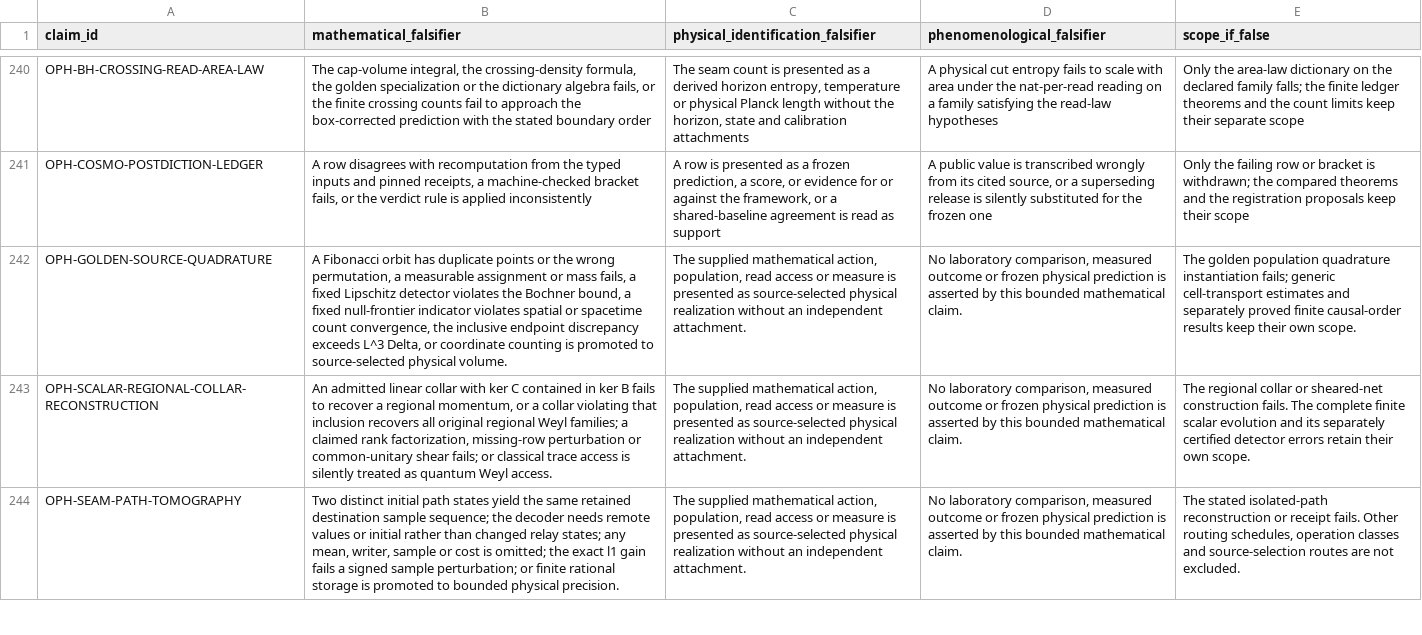
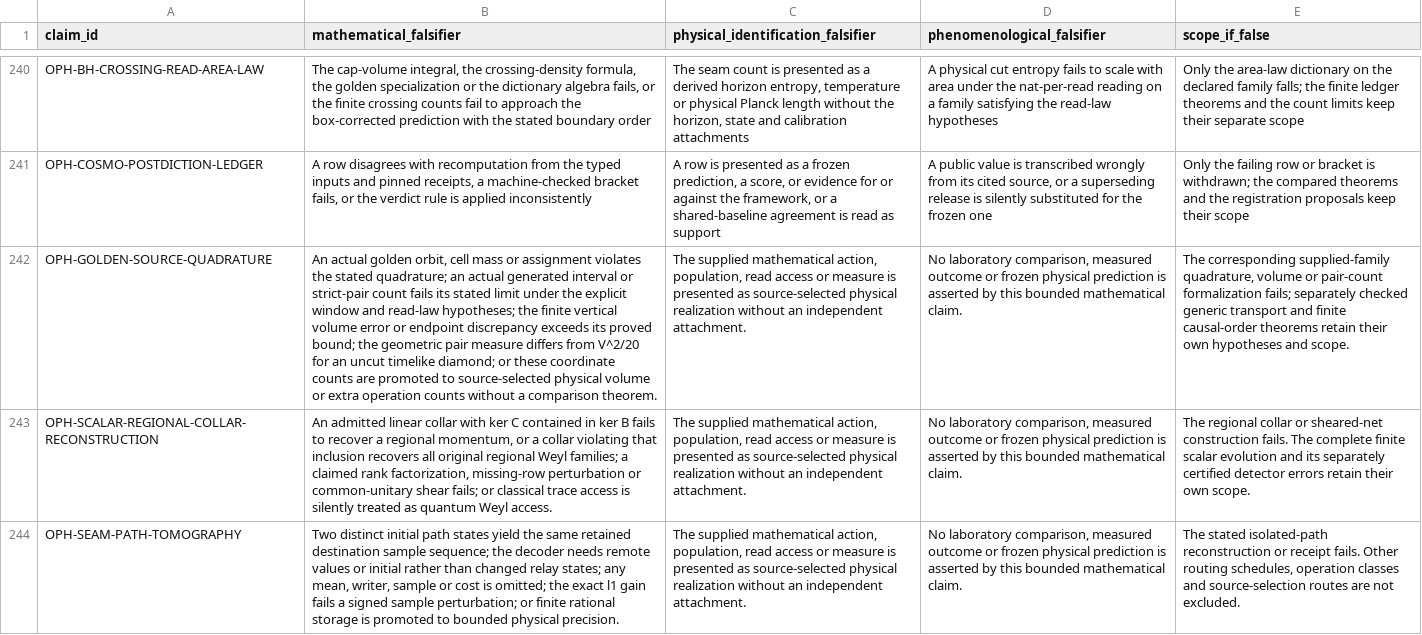
Before and after one commit to Arithmon/observer-patch-holography, a CSV file: claims/falsification_matrix.csv, drawn as a sheet; only a part is shown, gaps mark what is left out; the diff names each change by its address in the sheet, - before the commit and + after, or states it on an @@ line.

```diff
--- a/claims/falsification_matrix.csv
+++ b/claims/falsification_matrix.csv
-B242 (mathematical_falsifier): A Fibonacci orbit has duplicate points or the wrong permutation, a measurable assignment or mass fails, a fixed Lipschitz detector violates the Bochner bound, a fixed null-frontier indicator violates spatial or spacetime count convergence, the inclusive endpoint discrepancy exceeds L^3 Delta, or coordinate counting is promoted to source-selected physical volume.
+B242 (mathematical_falsifier): An actual golden orbit, cell mass or assignment violates the stated quadrature; an actual generated interval or strict-pair count fails its stated limit under the explicit window and read-law hypotheses; the finite vertical volume error or endpoint discrepancy exceeds its proved bound; the geometric pair measure differs from V^2/20 for an uncut timelike diamond; or these coordinate counts are promoted to source-selected physical volume or extra operation counts without a comparison theorem.
-E242 (scope_if_false): The golden population quadrature instantiation fails; generic cell-transport estimates and separately proved finite causal-order results keep their own scope.
+E242 (scope_if_false): The corresponding supplied-family quadrature, volume or pair-count formalization fails; separately checked generic transport and finite causal-order theorems retain their own hypotheses and scope.
```
Also changed, not shown: claims/novelty_matrix.csv, 6 other files.
